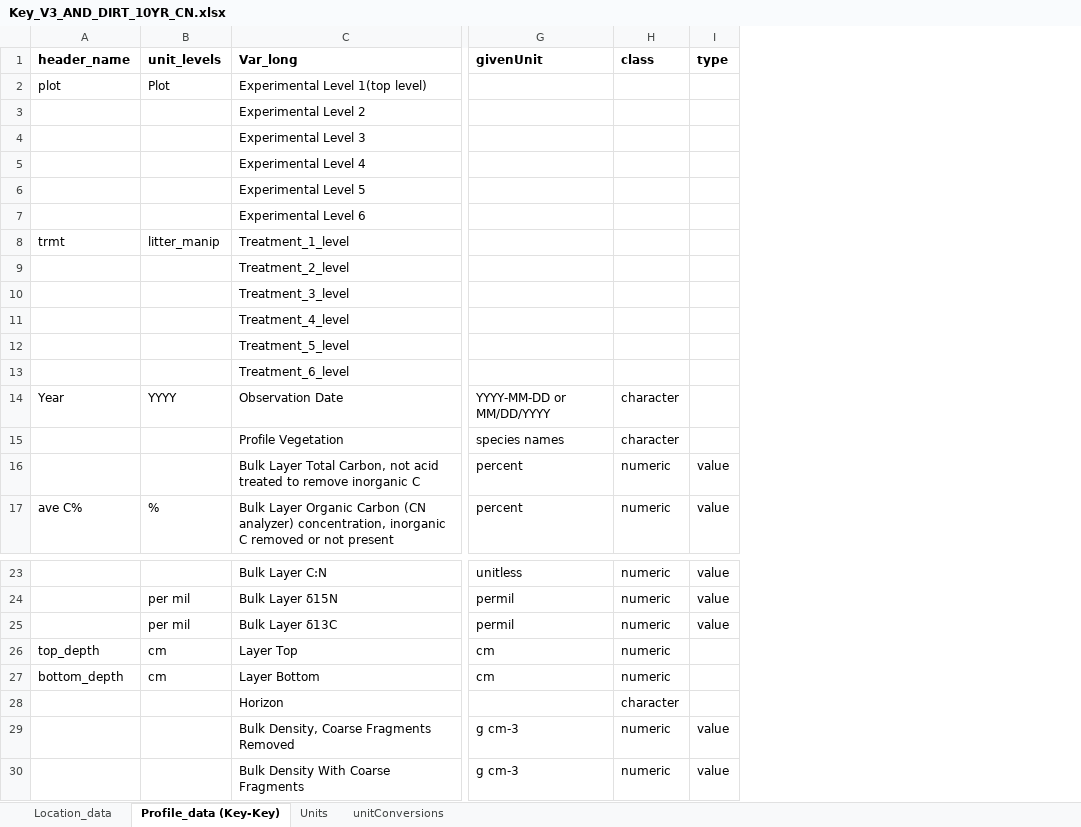
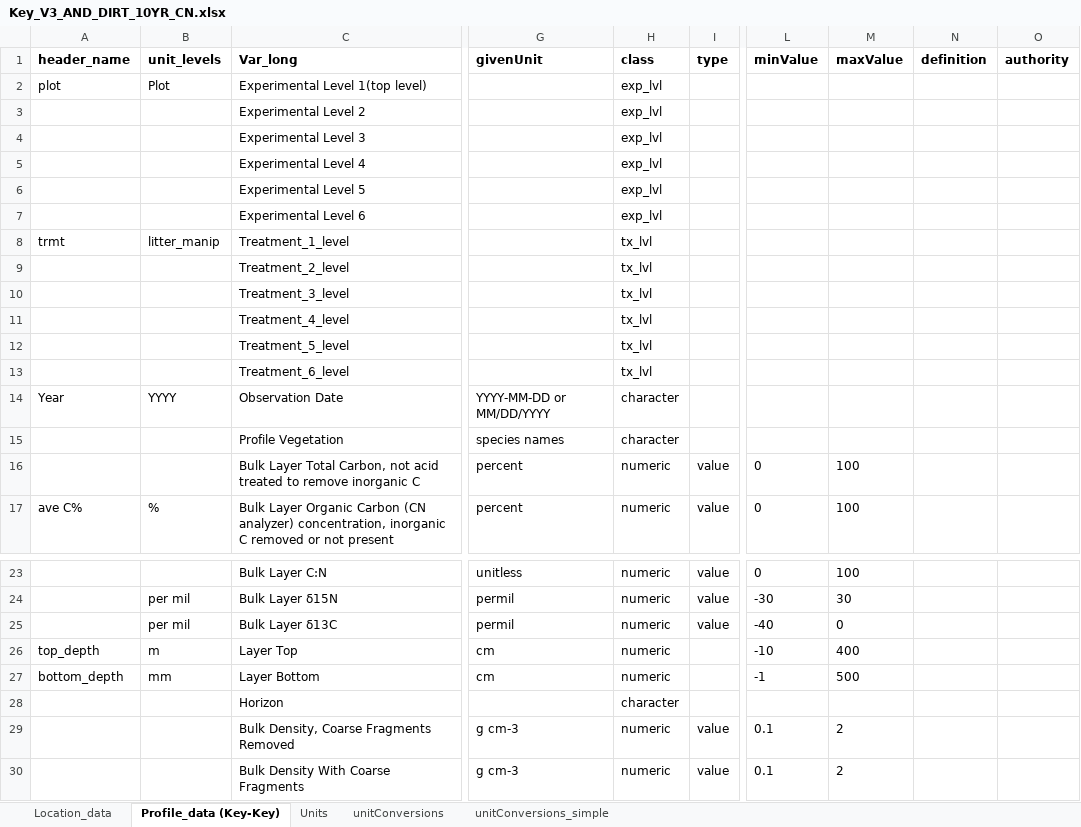
Before and after one commit to piersond/EDaH, an Excel workbook: Homog/Test_dir/AND_10YR_CN/Key_V3_AND_DIRT_10YR_CN.xlsx, sheet Profile_data (Key-Key), drawn as a sheet; only a part is shown, gaps mark what is left out; values as stored, in another font and other column widths than the file's, no borders; the diff names each change by its address in the sheet, - before the commit and + after, or states it on an @@ line.

```diff
--- a/Homog/Test_dir/AND_10YR_CN/Key_V3_AND_DIRT_10YR_CN.xlsx (sheet Profile_data (Key-Key))
+++ b/Homog/Test_dir/AND_10YR_CN/Key_V3_AND_DIRT_10YR_CN.xlsx (sheet Profile_data (Key-Key))
+sheet tab: unitConversions_simple
+column L (minValue), rows 16-17: 0 | 0; rows 23-30: 0 | -30 | -40 | -10 | -1 |  | 0.1 | 0.1
+column M (maxValue), rows 16-17: 100 | 100; rows 23-30: 100 | 30 | 0 | 400 | 500 |  | 2 | 2
+column N (definition), empty
+column O (authority), empty
-H2:H7 (class): (empty)
+H2:H7 (class): exp_lvl
-H8:H13 (class): (empty)
+H8:H13 (class): tx_lvl
-B26 (unit_levels): cm
+B26 (unit_levels): m
-B27 (unit_levels): cm
+B27 (unit_levels): mm
```
Also changed, not shown: sheet Location_data, Homog/Test_dir/AND_10YR_CN/AND_DIRT_10YR_CN_raw.xlsx, 4 other files.
